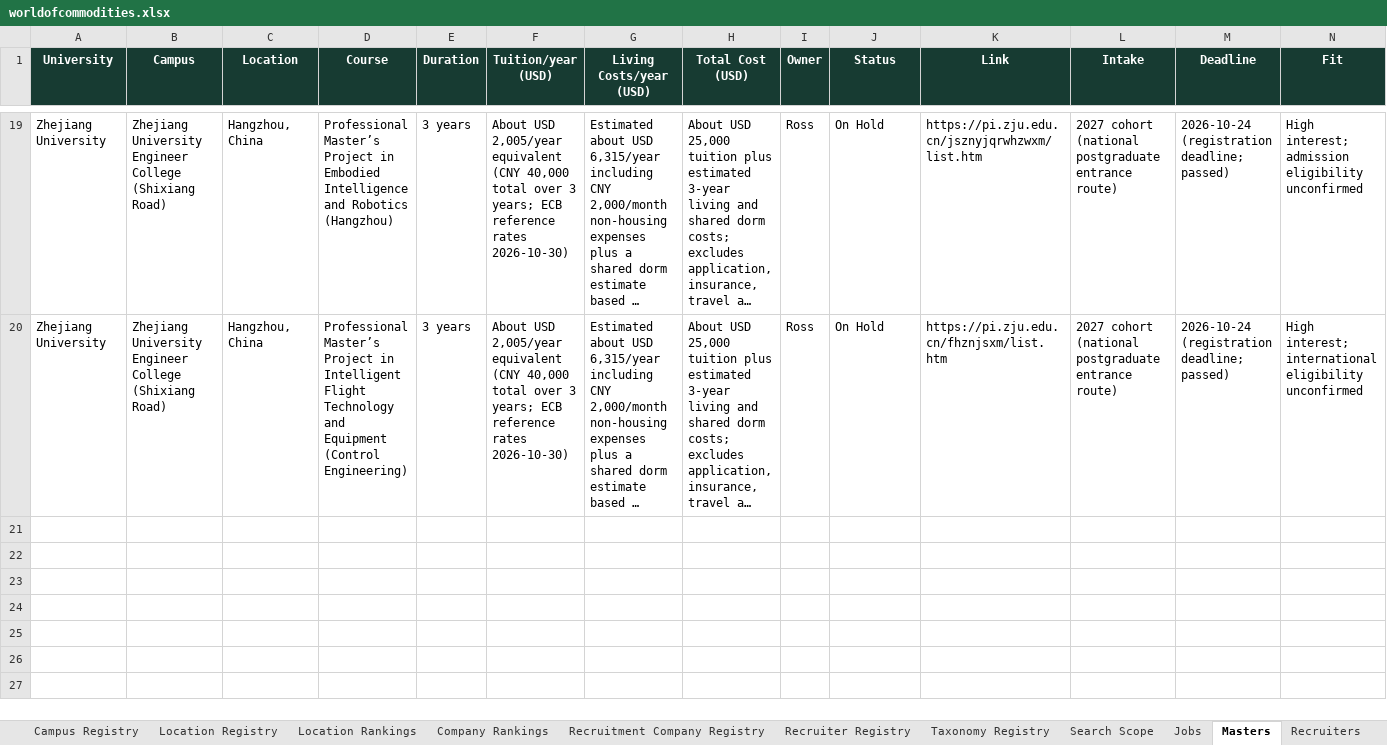
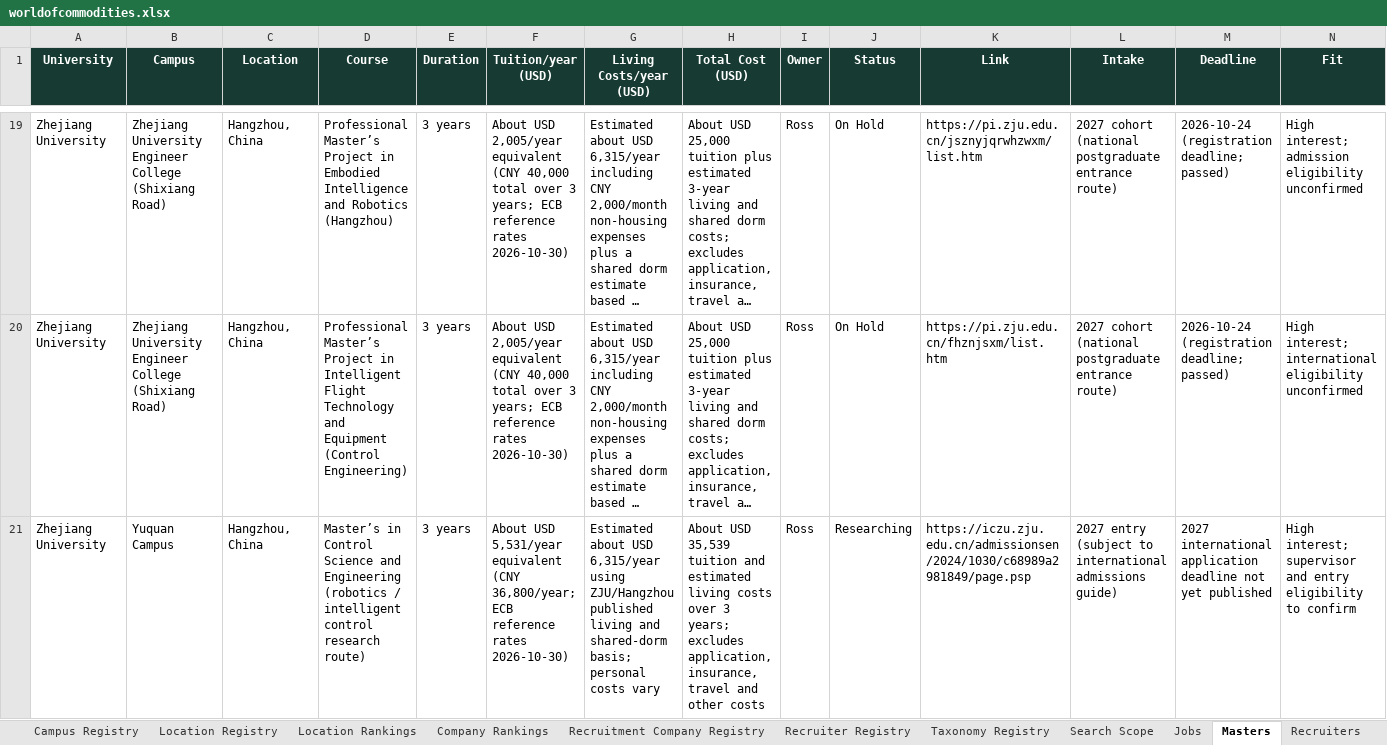
Before and after one commit to RZEdward/world-of-commodities, an Excel workbook: worldofcommodities.xlsx, sheet Masters, drawn as a sheet; only a part is shown, gaps mark what is left out; long unchanged cells end in …; values as stored, in another font and other column widths than the file's, no borders; table styles not drawn; rows hold the shown columns only; the diff names each change by its address in the sheet, - before the commit and + after, or states it on an @@ line.

Commit message:
Add ZJU robotics route and map Gunvor offices

```diff
--- a/worldofcommodities.xlsx (sheet Masters)
+++ b/worldofcommodities.xlsx (sheet Masters)
+row 21: Zhejiang University | Yuquan Campus | Hangzhou, China | Master’s in Control Science and Engineering (robotics / intelligent control research route) | 3 years | About USD 5,531/year equivalent (CNY 36,800/year; ECB reference rates 2026-10-30) | Estimated about USD 6,315/year using ZJU/Hangzhou published living and shared-dorm basis; personal costs vary | About USD 35,539 tuition and estimated living costs over 3 years; excludes application, insurance, travel and other costs | Ross | Researching | https://iczu.zju.edu.cn/admissionsen/2024/1030/c68989a2981849/page.psp | 2027 entry (subject to international admissions guide) | 2027 international application deadline not yet published | High interest; supervisor and entry eligibility to confirm
```
Also changed, not shown: sheet Search Runs, sheet Search Coverage Log, sheet Campus Registry, 5 other files.
